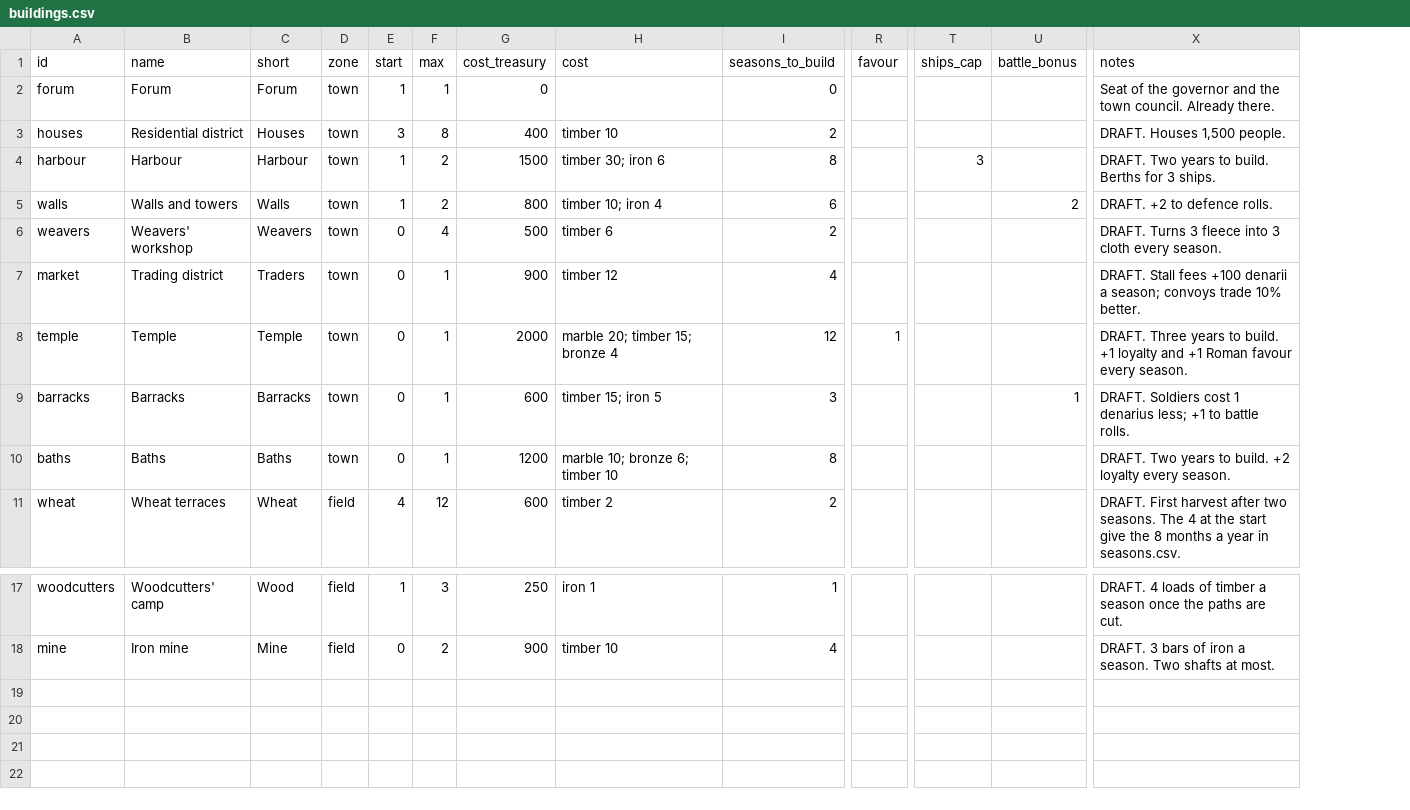
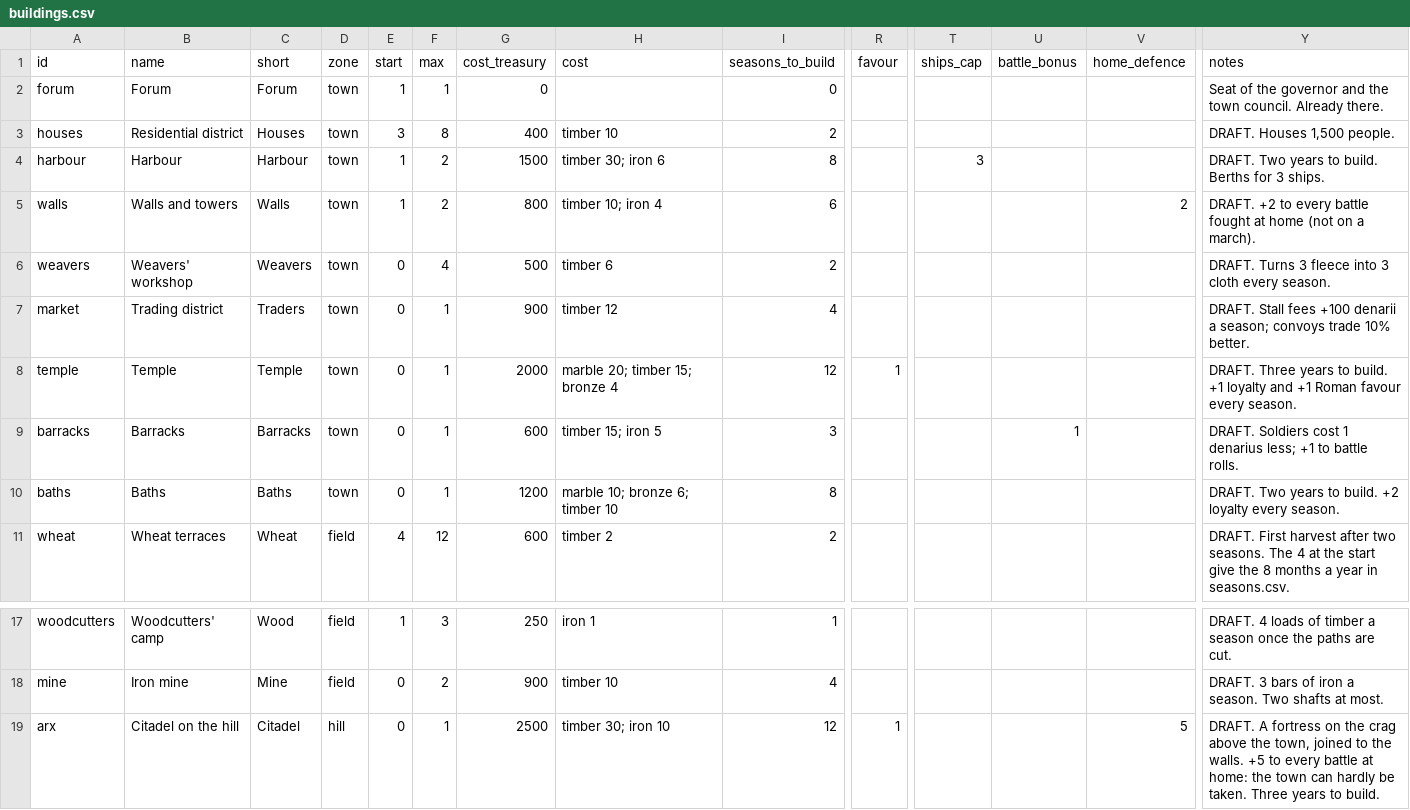
Before and after one commit to mkhailklimov/Illirya, a CSV file: rules/buildings.csv, drawn as a sheet; only a part is shown, gaps mark what is left out; addresses are those after the commit; rows hold the shown columns only; the diff names each change by its address in the sheet, - before the commit and + after, or states it on an @@ line.

```diff
--- a/rules/buildings.csv
+++ b/rules/buildings.csv
+column V (home_defence), row 5: 2
-U5 (battle_bonus): 2
+U5 (battle_bonus): (empty)
-Y5 (notes): DRAFT. +2 to defence rolls.
+Y5 (notes): DRAFT. +2 to every battle fought at home (not on a march).
+row 19: arx | Citadel on the hill | Citadel | hill | 0 | 1 | 2500 | timber 30; iron 10 | 12 | 1 |  |  | 5 | DRAFT. A fortress on the crag above the town, joined to the walls. +5 to every battle at home: the town can hardly be taken. Three years to build.
```
Also changed, not shown: 12 other files.
